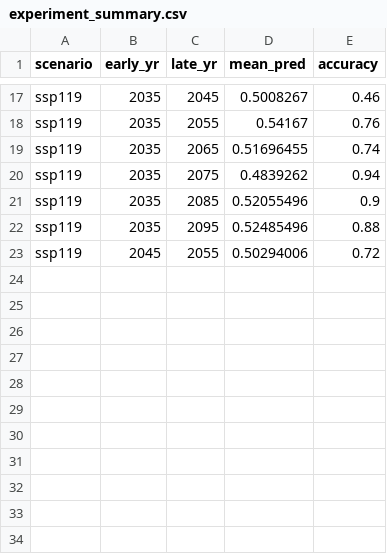
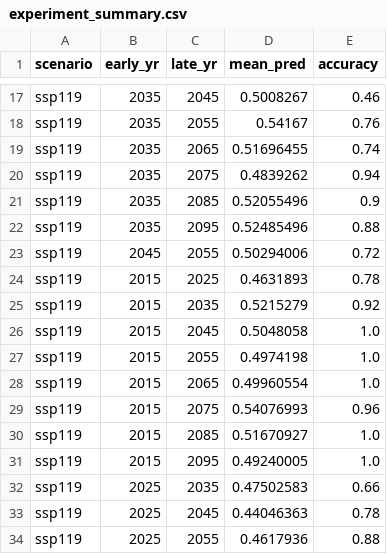
Before and after one commit to sek2dcs/MamalakisResearch, a CSV file: experiment_summary.csv, drawn as a sheet; only a part is shown, gaps mark what is left out.

```diff
--- a/experiment_summary.csv
+++ b/experiment_summary.csv
@@ -23 +23,12 @@ ssp119,2035,2095,0.52485496,0.88
 ssp119,2045,2055,0.50294006,0.72
+ssp119,2015,2025,0.4631893,0.78
+ssp119,2015,2035,0.5215279,0.92
+ssp119,2015,2045,0.5048058,1.0
+ssp119,2015,2055,0.4974198,1.0
+ssp119,2015,2065,0.49960554,1.0
+ssp119,2015,2075,0.54076993,0.96
+ssp119,2015,2085,0.51670927,1.0
+ssp119,2015,2095,0.49240005,1.0
+ssp119,2025,2035,0.47502583,0.66
+ssp119,2025,2045,0.44046363,0.78
+ssp119,2025,2055,0.4617936,0.88
```
Also changed, not shown: 17 other files.
